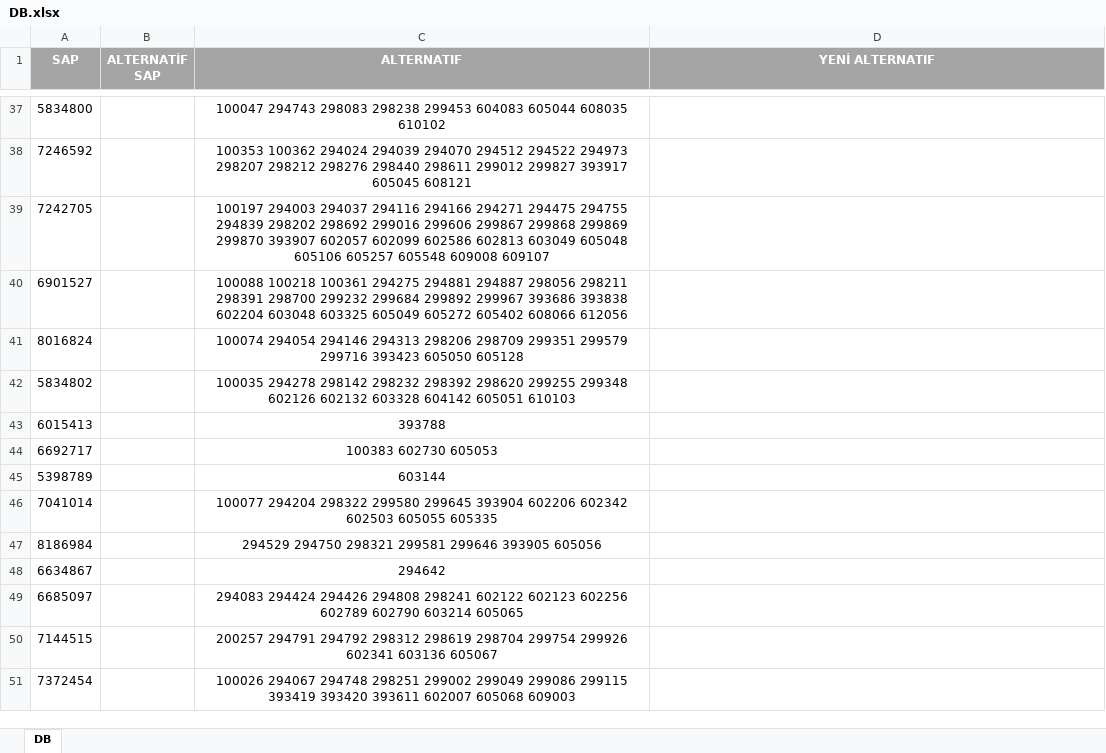
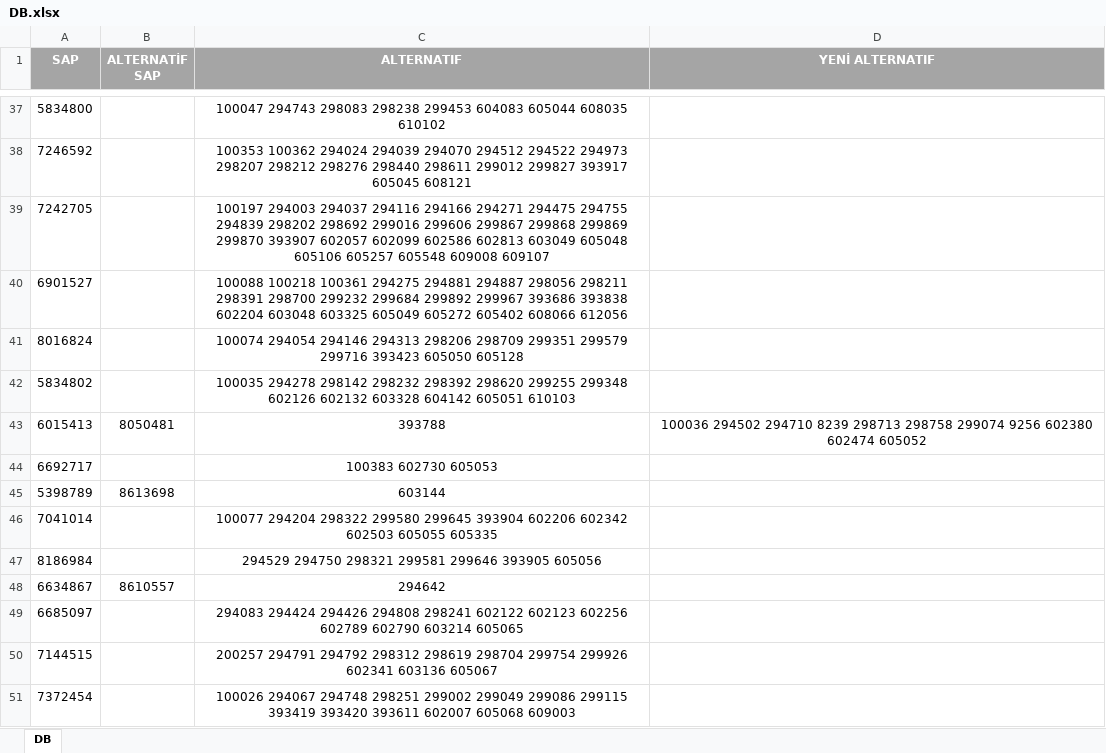
Before and after one commit to erdotsc/takim-stok-kontrol, an Excel workbook: DB.xlsx, sheet DB, drawn as a sheet; only a part is shown, gaps mark what is left out; values as stored, in another font and other column widths than the file's, no borders; conditional formats not drawn; the diff covers the shown part only; the diff names each change by its address in the sheet, - before the commit and + after, or states it on an @@ line.

```diff
--- a/DB.xlsx (sheet DB)
+++ b/DB.xlsx (sheet DB)
-B43 (ALTERNATİF SAP): (empty)
+B43 (ALTERNATİF SAP): 8050481
-D43 (YENİ ALTERNATIF): (empty)
+D43 (YENİ ALTERNATIF): 100036 294502 294710 8239 298713 298758 299074 9256 602380 602474 605052
-B45 (ALTERNATİF SAP): (empty)
+B45 (ALTERNATİF SAP): 8613698
-B48 (ALTERNATİF SAP): (empty)
+B48 (ALTERNATİF SAP): 8610557
```
Also changed, not shown: 49 edited cells elsewhere in this sheet, 1 other file.
